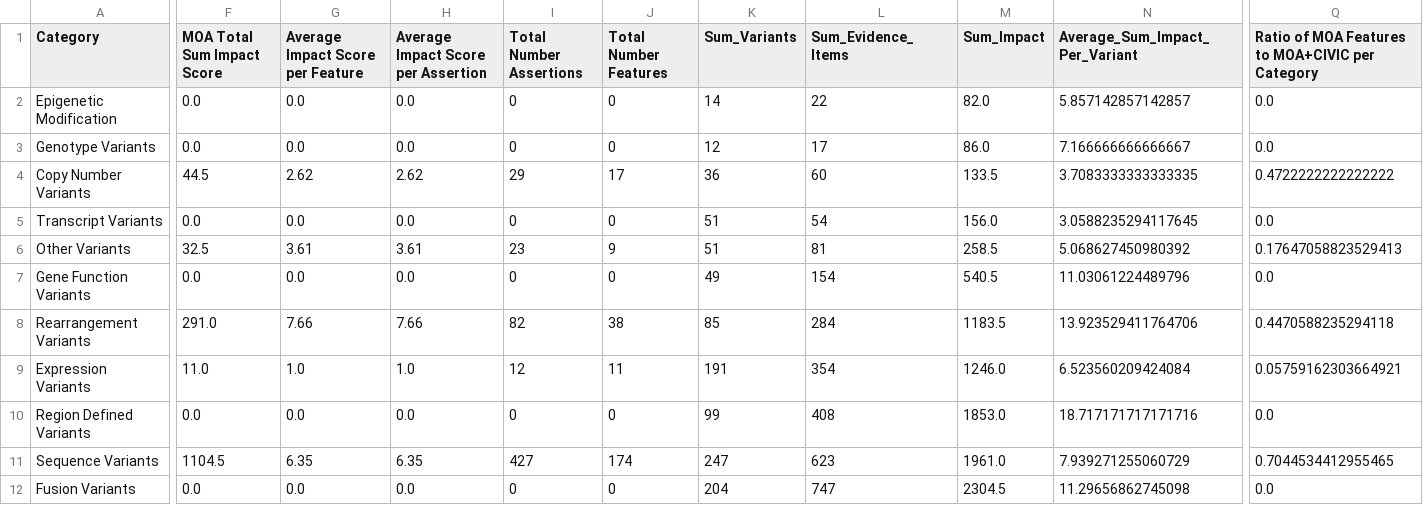
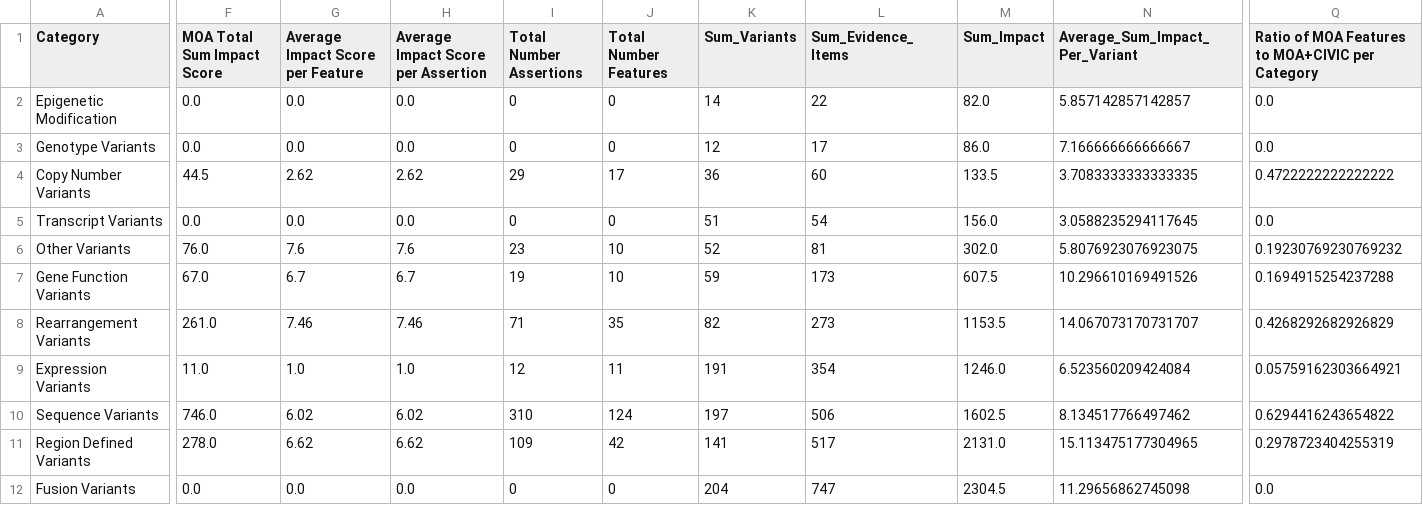
Before and after one commit to GenomicMedLab/variation-normalizer-manuscript, a CSV file: analysis/merged_moa_civic/evidence_analysis_output/merged_accepted_only_impact_df.csv, drawn as a sheet; only a part is shown, gaps mark what is left out; removed rows and columns are numbered as before the commit, all else as after; rows hold the shown columns only; the diff names each change by its address in the sheet, - before the commit and + after, or states it on an @@ line.

```diff
--- a/analysis/merged_moa_civic/evidence_analysis_output/merged_accepted_only_impact_df.csv
+++ b/analysis/merged_moa_civic/evidence_analysis_output/merged_accepted_only_impact_df.csv
-F6 (MOA Total Sum Impact Score): 32.5
+F6 (MOA Total Sum Impact Score): 76.0
-G6 (Average Impact Score per Feature): 3.61
+G6 (Average Impact Score per Feature): 7.6
-H6: 3.61
+H6: 7.6
-J6 (Total Number Features): 9
+J6 (Total Number Features): 10
-K6 (Sum_Variants): 51
+K6 (Sum_Variants): 52
-M6 (Sum_Impact): 258.5
+M6 (Sum_Impact): 302.0
-N6 (Average_Sum_Impact_Per_Variant): 5.068627450980392
+N6 (Average_Sum_Impact_Per_Variant): 5.8076923076923075
-Q6: 0.17647058823529413
+Q6: 0.19230769230769232
-F7 (MOA Total Sum Impact Score): 0.0
+F7 (MOA Total Sum Impact Score): 67.0
-G7 (Average Impact Score per Feature): 0.0
+G7 (Average Impact Score per Feature): 6.7
-H7: 0.0
+H7: 6.7
-I7 (Total Number Assertions): 0
+I7 (Total Number Assertions): 19
-J7 (Total Number Features): 0
+J7 (Total Number Features): 10
-K7 (Sum_Variants): 49
+K7 (Sum_Variants): 59
-L7 (Sum_Evidence_Items): 154
+L7 (Sum_Evidence_Items): 173
-M7 (Sum_Impact): 540.5
+M7 (Sum_Impact): 607.5
-N7 (Average_Sum_Impact_Per_Variant): 11.03061224489796
+N7 (Average_Sum_Impact_Per_Variant): 10.296610169491526
-Q7: 0.0
+Q7: 0.1694915254237288
-F8 (MOA Total Sum Impact Score): 291.0
+F8 (MOA Total Sum Impact Score): 261.0
-G8 (Average Impact Score per Feature): 7.66
+G8 (Average Impact Score per Feature): 7.46
-H8: 7.66
+H8: 7.46
-I8 (Total Number Assertions): 82
+I8 (Total Number Assertions): 71
-J8 (Total Number Features): 38
+J8 (Total Number Features): 35
-K8 (Sum_Variants): 85
+K8 (Sum_Variants): 82
-L8 (Sum_Evidence_Items): 284
+L8 (Sum_Evidence_Items): 273
-M8 (Sum_Impact): 1183.5
+M8 (Sum_Impact): 1153.5
-N8 (Average_Sum_Impact_Per_Variant): 13.923529411764706
+N8 (Average_Sum_Impact_Per_Variant): 14.067073170731707
-Q8: 0.4470588235294118
+Q8: 0.4268292682926829
-row 10: Region Defined Variants | 0.0 | 0.0 | 0.0 | 0 | 0 | 99 | 408 | 1853.0 | 18.717171717171716 | 0.0
-F10 (MOA Total Sum Impact Score): 1104.5
+F10 (MOA Total Sum Impact Score): 746.0
-G10 (Average Impact Score per Feature): 6.35
+G10 (Average Impact Score per Feature): 6.02
-H10: 6.35
+H10: 6.02
-I10 (Total Number Assertions): 427
+I10 (Total Number Assertions): 310
-J10 (Total Number Features): 174
+J10 (Total Number Features): 124
-K10 (Sum_Variants): 247
+K10 (Sum_Variants): 197
-L10 (Sum_Evidence_Items): 623
+L10 (Sum_Evidence_Items): 506
-M10 (Sum_Impact): 1961.0
+M10 (Sum_Impact): 1602.5
-N10 (Average_Sum_Impact_Per_Variant): 7.939271255060729
+N10 (Average_Sum_Impact_Per_Variant): 8.134517766497462
-Q10: 0.7044534412955465
+Q10: 0.6294416243654822
+row 11: Region Defined Variants | 278.0 | 6.62 | 6.62 | 109 | 42 | 141 | 517 | 2131.0 | 15.113475177304965 | 0.2978723404255319
```
Also changed, not shown: analysis/merged_moa_civic/evidence_analysis_output/merged_both_impact_df.csv, analysis/merged_moa_civic/evidence_analysis_output/merged_not_supported_impact_df.csv, 8 other files.
